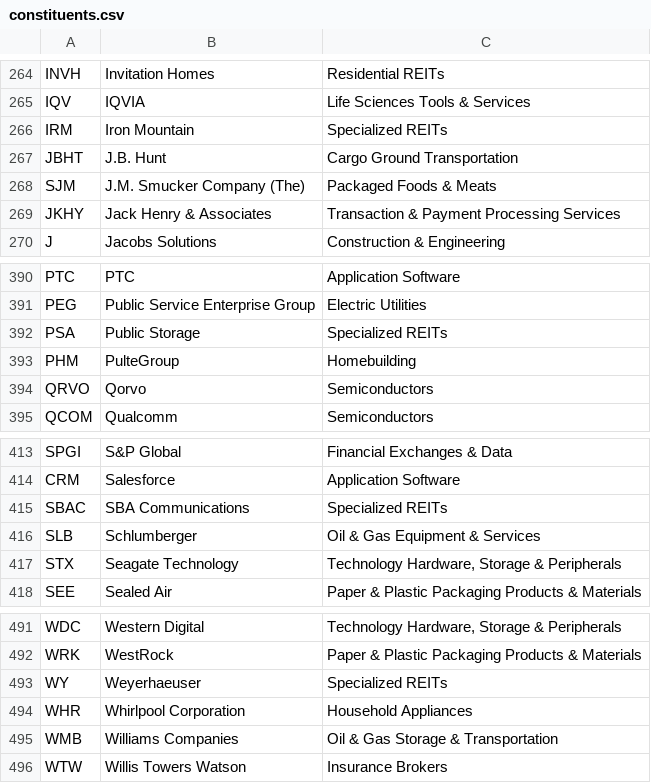
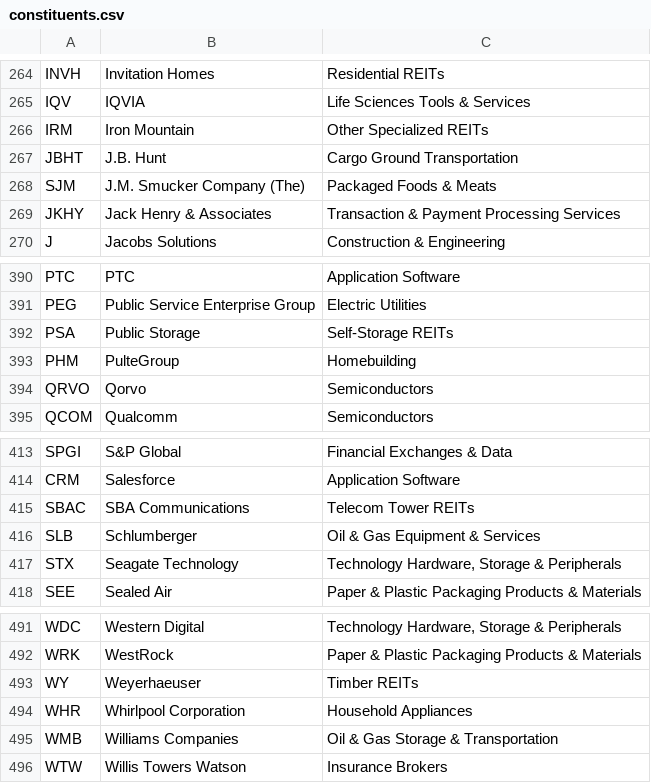
Before and after one commit to frek818/s-and-p-500-companies, a CSV file: data/constituents.csv, drawn as a sheet; only a part is shown, gaps mark what is left out; the diff covers the shown part only.

```diff
--- a/data/constituents.csv
+++ b/data/constituents.csv
@@ -265,3 +265,3 @@ INVH,Invitation Homes,Residential REITs
 IQV,IQVIA,Life Sciences Tools & Services
-IRM,Iron Mountain,Specialized REITs
+IRM,Iron Mountain,Other Specialized REITs
 JBHT,J.B. Hunt,Cargo Ground Transportation
@@ -391,3 +391,3 @@ PTC,PTC,Application Software
 PEG,Public Service Enterprise Group,Electric Utilities
-PSA,Public Storage,Specialized REITs
+PSA,Public Storage,Self-Storage REITs
 PHM,PulteGroup,Homebuilding
@@ -414,3 +414,3 @@ SPGI,S&P Global,Financial Exchanges & Data
 CRM,Salesforce,Application Software
-SBAC,SBA Communications,Specialized REITs
+SBAC,SBA Communications,Telecom Tower REITs
 SLB,Schlumberger,Oil & Gas Equipment & Services
@@ -492,3 +492,3 @@ WDC,Western Digital,"Technology Hardware, Storage & Peripherals"
 WRK,WestRock,Paper & Plastic Packaging Products & Materials
-WY,Weyerhaeuser,Specialized REITs
+WY,Weyerhaeuser,Timber REITs
 WHR,Whirlpool Corporation,Household Appliances
```
Also changed, not shown: 5 edited cells elsewhere in this file.
